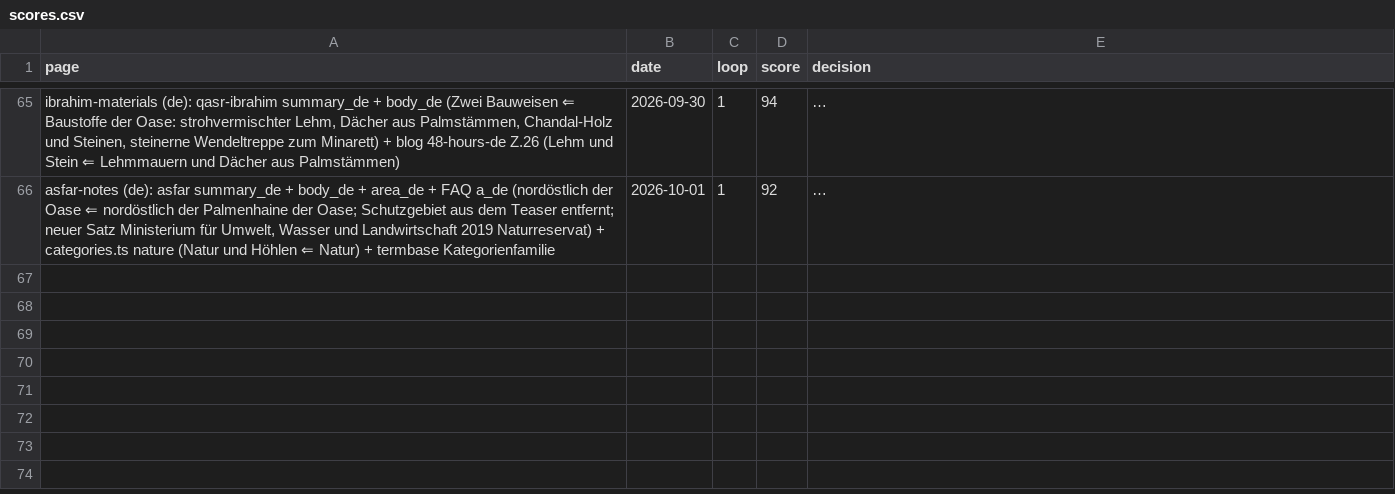
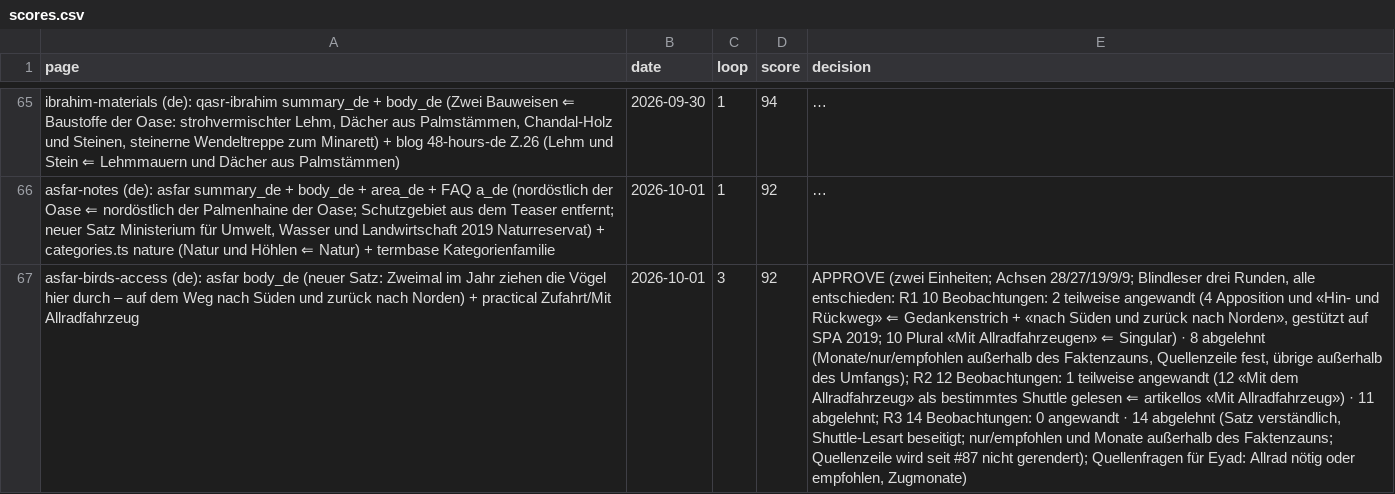
Before and after one commit to eyad62689-lab/visit-alahsa, a CSV file: de-translation/memory/scores.csv, drawn as a sheet; only a part is shown, gaps mark what is left out; long unchanged cells end in …; the diff names each change by its address in the sheet, - before the commit and + after, or states it on an @@ line.

Commit message:
fix(content): Al-Asfar bird passage and 4WD access item (zh, de, ru)

```diff
--- a/de-translation/memory/scores.csv
+++ b/de-translation/memory/scores.csv
+row 67: asfar-birds-access (de): asfar body_de (neuer Satz: Zweimal im Jahr ziehen die Vögel hier durch – auf dem Weg nach Süden und zurück nach Norden) + practical Zufahrt/Mit Allradfahrzeug | 2026-10-01 | 3 | 92 | APPROVE (zwei Einheiten; Achsen 28/27/19/9/9; Blindleser drei Runden, alle entschieden: R1 10 Beobachtungen: 2 teilweise angewandt (4 Apposition und «Hin- und Rückweg» ⇐ Gedankenstrich + «nach Süden und zurück nach Norden», gestützt auf SPA 2019; 10 Plural «Mit Allradfahrzeugen» ⇐ Singular) · 8 abgelehnt (Monate/nur/empfohlen außerhalb des Faktenzauns, Quellenzeile fest, übrige außerhalb des Umfangs); R2 12 Beobachtungen: 1 teilweise angewandt (12 «Mit dem Allradfahrzeug» als bestimmtes Shuttle gelesen ⇐ artikellos «Mit Allradfahrzeug») · 11 abgelehnt; R3 14 Beobachtungen: 0 angewandt · 14 abgelehnt (Satz verständlich, Shuttle-Lesart beseitigt; nur/empfohlen und Monate außerhalb des Faktenzauns; Quellenzeile wird seit #87 nicht gerendert); Quellenfragen für Eyad: Allrad nötig oder empfohlen, Zugmonate)
```
Also changed, not shown: ru-translation/memory/scores.csv, zh-translation/memory/scores.csv, 3 other files.
